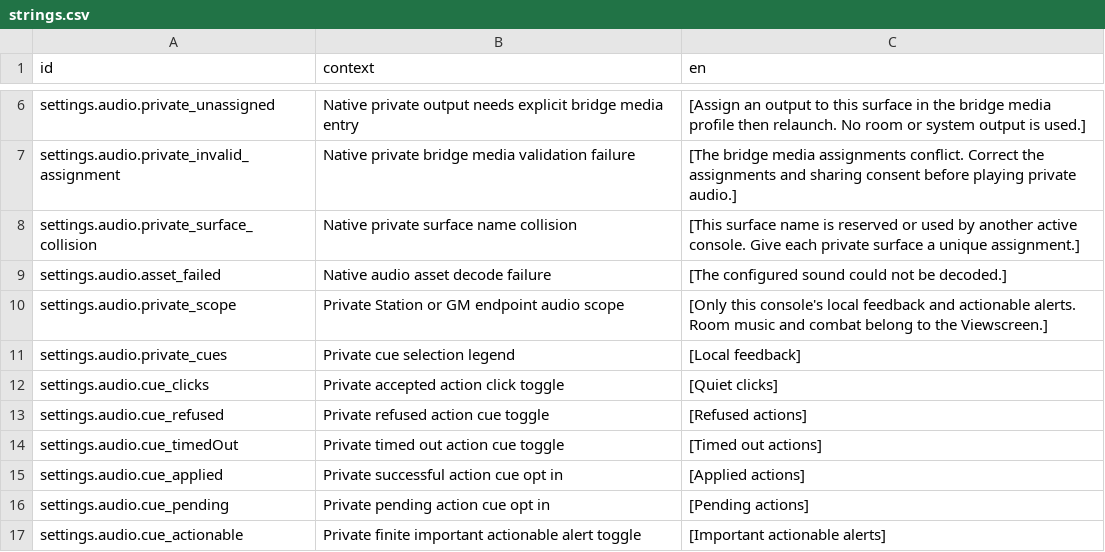
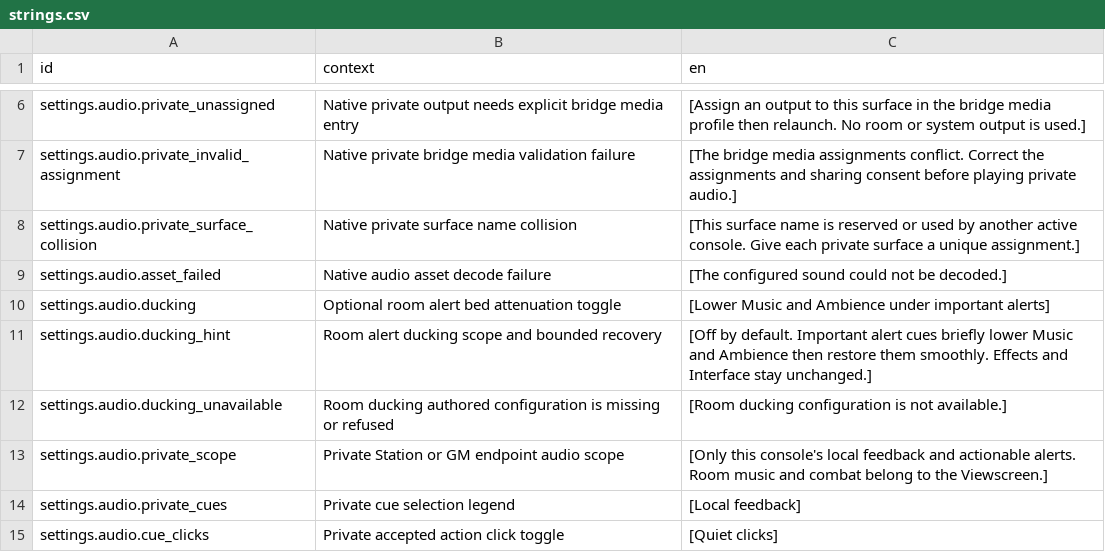
Before and after one commit to jkeywo/project-phoenix-v2, a CSV file: assets/strings/strings.csv, drawn as a sheet; only a part is shown, gaps mark what is left out; the shorter side is filled out with more unchanged rows.

Commit message:
Add optional room alert ducking (#1464)

```diff
--- a/assets/strings/strings.csv
+++ b/assets/strings/strings.csv
@@ -9,2 +9,5 @@ settings.audio.private_surface_collision,Native private surface name collision,[
 settings.audio.asset_failed,Native audio asset decode failure,[The configured sound could not be decoded.]
+settings.audio.ducking,Optional room alert bed attenuation toggle,[Lower Music and Ambience under important alerts]
+settings.audio.ducking_hint,Room alert ducking scope and bounded recovery,[Off by default. Important alert cues briefly lower Music and Ambience then restore them smoothly. Effects and Interface stay unchanged.]
+settings.audio.ducking_unavailable,Room ducking authored configuration is missing or refused,[Room ducking configuration is not available.]
 settings.audio.private_scope,Private Station or GM endpoint audio scope,[Only this console's local feedback and actionable alerts. Room music and combat belong to the Viewscreen.]
```
Also changed, not shown: 28 other files.
